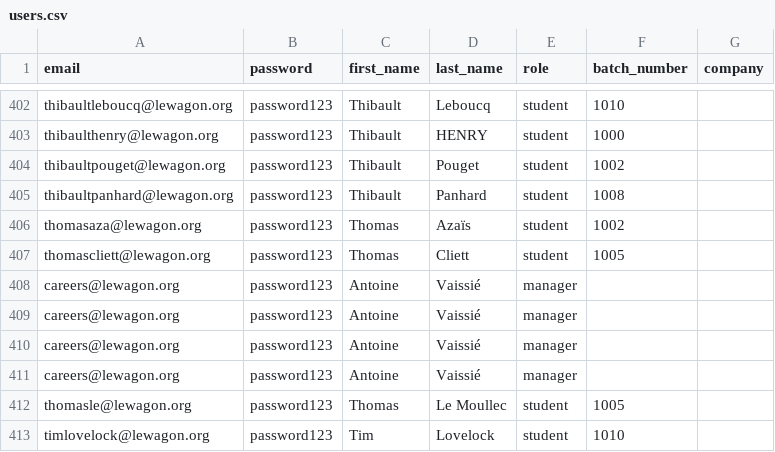
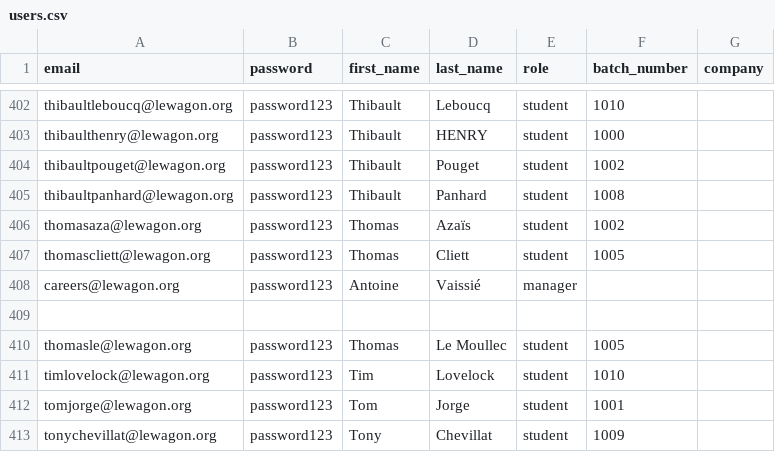
Before and after one commit to antoinevaissie-cloud/careerfactory, a CSV file: db/users.csv, drawn as a sheet; only a part is shown, gaps mark what is left out; the shorter side is filled out with more unchanged rows.

```diff
--- a/db/users.csv
+++ b/db/users.csv
@@ -408,5 +408,3 @@ thomascliett@lewagon.org,password123,Thomas,Cliett,student,1005,
 careers@lewagon.org,password123,Antoine,Vaissié,manager,,
-careers@lewagon.org,password123,Antoine,Vaissié,manager,,
-careers@lewagon.org,password123,Antoine,Vaissié,manager,,
-careers@lewagon.org,password123,Antoine,Vaissié,manager,,
+
 thomasle@lewagon.org,password123,Thomas,Le Moullec,student,1005,
```
Also changed, not shown: 4 other files.
